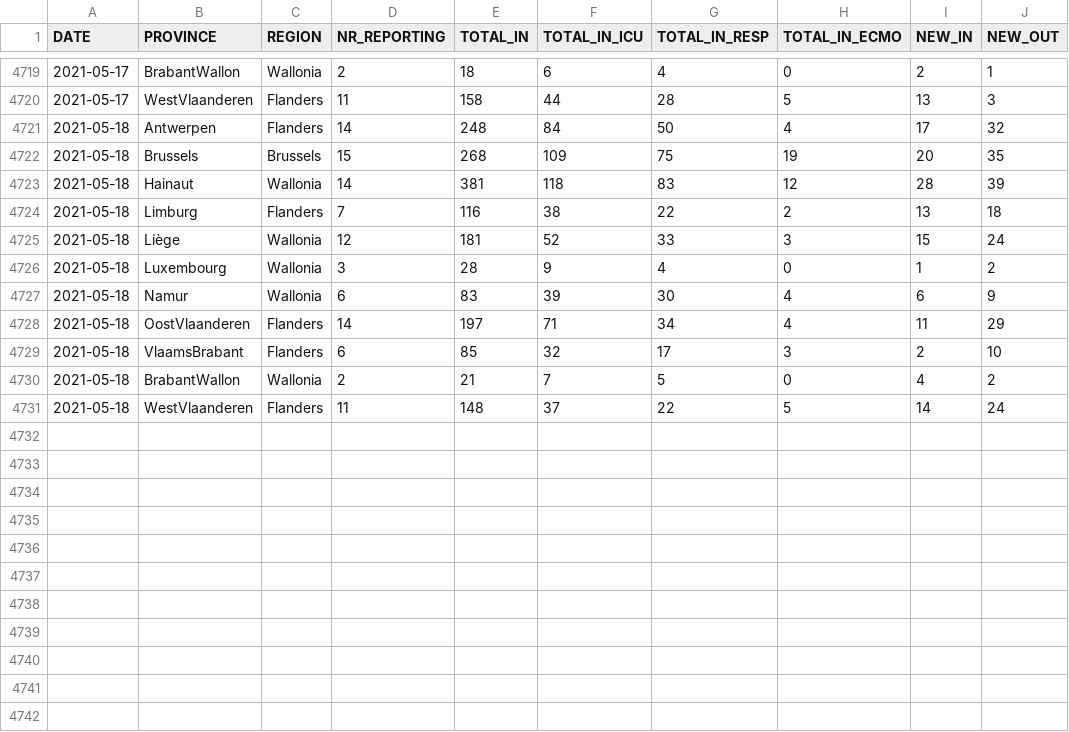
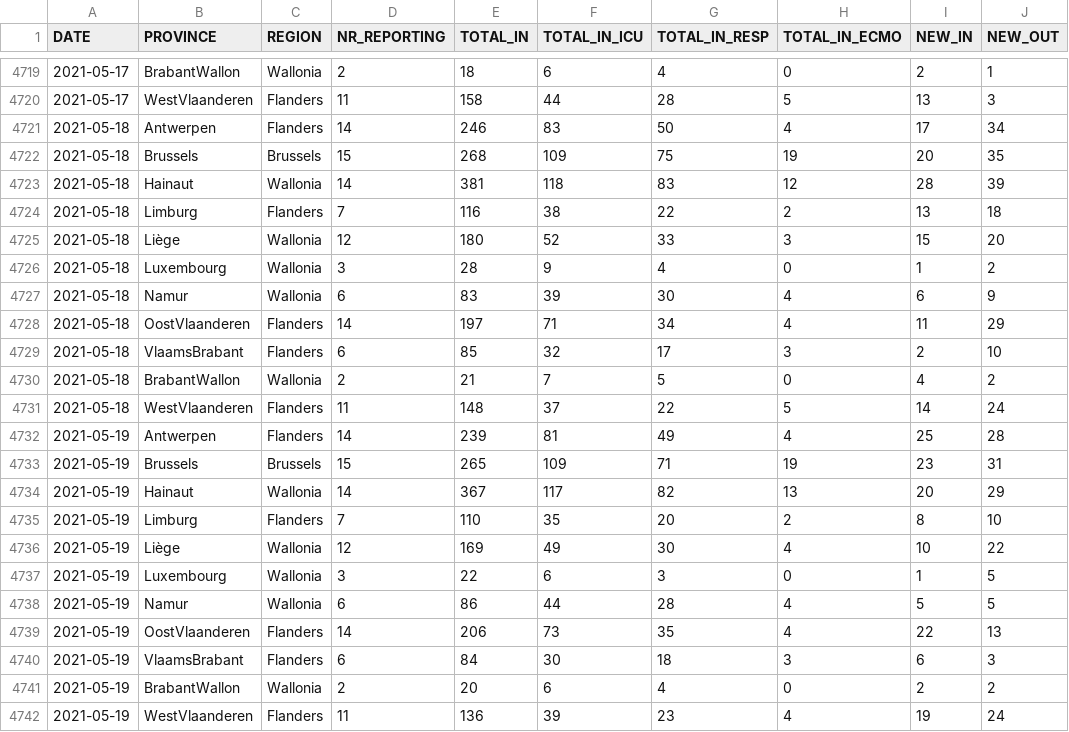
Before and after one commit to UGentBiomath/COVID19-Model, a CSV file: data/raw/sciensano/COVID19BE_HOSP.csv, drawn as a sheet; only a part is shown, gaps mark what is left out.

```diff
--- a/data/raw/sciensano/COVID19BE_HOSP.csv
+++ b/data/raw/sciensano/COVID19BE_HOSP.csv
@@ -4720,3 +4720,3 @@ DATE,PROVINCE,REGION,NR_REPORTING,TOTAL_IN,TOTAL_IN_ICU,TOTAL_IN_RESP,TOTAL_IN_E
 2021-05-17,WestVlaanderen,Flanders,11,158,44,28,5,13,3
-2021-05-18,Antwerpen,Flanders,14,248,84,50,4,17,32
+2021-05-18,Antwerpen,Flanders,14,246,83,50,4,17,34
 2021-05-18,Brussels,Brussels,15,268,109,75,19,20,35
@@ -4724,3 +4724,3 @@ DATE,PROVINCE,REGION,NR_REPORTING,TOTAL_IN,TOTAL_IN_ICU,TOTAL_IN_RESP,TOTAL_IN_E
 2021-05-18,Limburg,Flanders,7,116,38,22,2,13,18
-2021-05-18,Liège,Wallonia,12,181,52,33,3,15,24
+2021-05-18,Liège,Wallonia,12,180,52,33,3,15,20
 2021-05-18,Luxembourg,Wallonia,3,28,9,4,0,1,2
@@ -4731 +4731,12 @@ DATE,PROVINCE,REGION,NR_REPORTING,TOTAL_IN,TOTAL_IN_ICU,TOTAL_IN_RESP,TOTAL_IN_E
 2021-05-18,WestVlaanderen,Flanders,11,148,37,22,5,14,24
+2021-05-19,Antwerpen,Flanders,14,239,81,49,4,25,28
+2021-05-19,Brussels,Brussels,15,265,109,71,19,23,31
+2021-05-19,Hainaut,Wallonia,14,367,117,82,13,20,29
+2021-05-19,Limburg,Flanders,7,110,35,20,2,8,10
+2021-05-19,Liège,Wallonia,12,169,49,30,4,10,22
+2021-05-19,Luxembourg,Wallonia,3,22,6,3,0,1,5
+2021-05-19,Namur,Wallonia,6,86,44,28,4,5,5
+2021-05-19,OostVlaanderen,Flanders,14,206,73,35,4,22,13
+2021-05-19,VlaamsBrabant,Flanders,6,84,30,18,3,6,3
+2021-05-19,BrabantWallon,Wallonia,2,20,6,4,0,2,2
+2021-05-19,WestVlaanderen,Flanders,11,136,39,23,4,19,24
```
Also changed, not shown: data/raw/sciensano/COVID19BE_MORT.csv, results/predictions/national/schools-easter-FVdB/simulations-schools-easter.csv, 9 other files.
